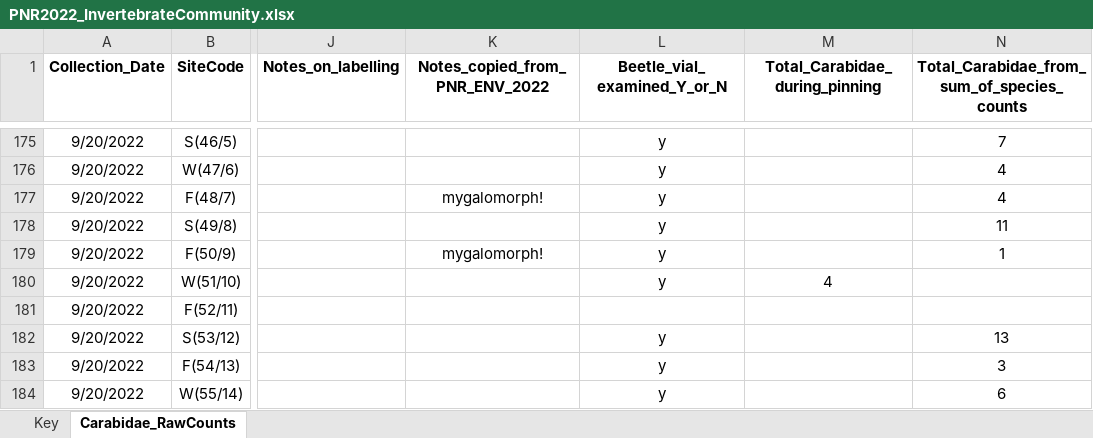
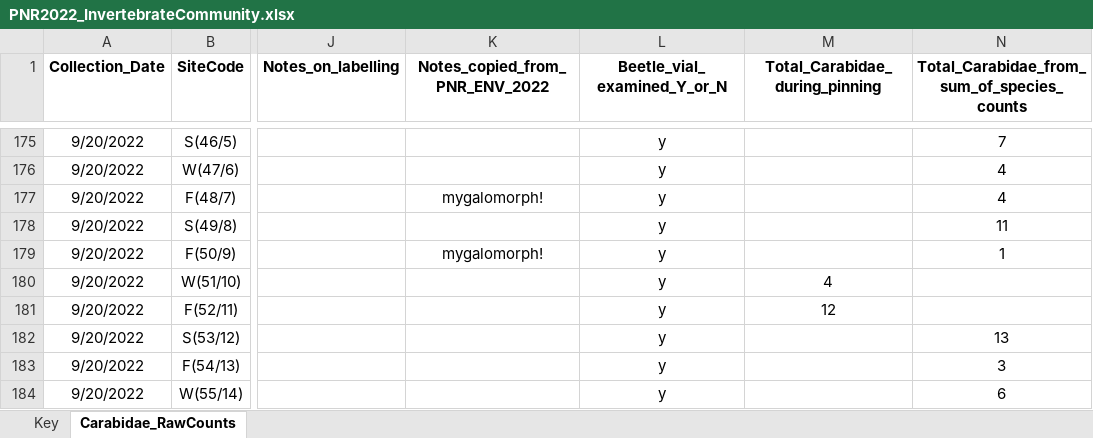
Before and after one commit to KPerryLab/PNR_Beetles, an Excel workbook: PNR Raw Data/PNR2022_InvertebrateCommunity.xlsx, sheet Carabidae_RawCounts, drawn as a sheet; only a part is shown, gaps mark what is left out; values as stored, in another font and other column widths than the file's, no borders; the diff names each change by its address in the sheet, - before the commit and + after, or states it on an @@ line.

Commit message:
Update PNR2022_InvertebrateCommunity.xlsx

```diff
--- a/PNR Raw Data/PNR2022_InvertebrateCommunity.xlsx (sheet Carabidae_RawCounts)
+++ b/PNR Raw Data/PNR2022_InvertebrateCommunity.xlsx (sheet Carabidae_RawCounts)
-L181 (Beetle_vial_examined_Y_or_N): (empty)
+L181 (Beetle_vial_examined_Y_or_N): y
-M181 (Total_Carabidae_during_pinning): (empty)
+M181 (Total_Carabidae_during_pinning): 12
```
Also changed, not shown: sheet Key.
